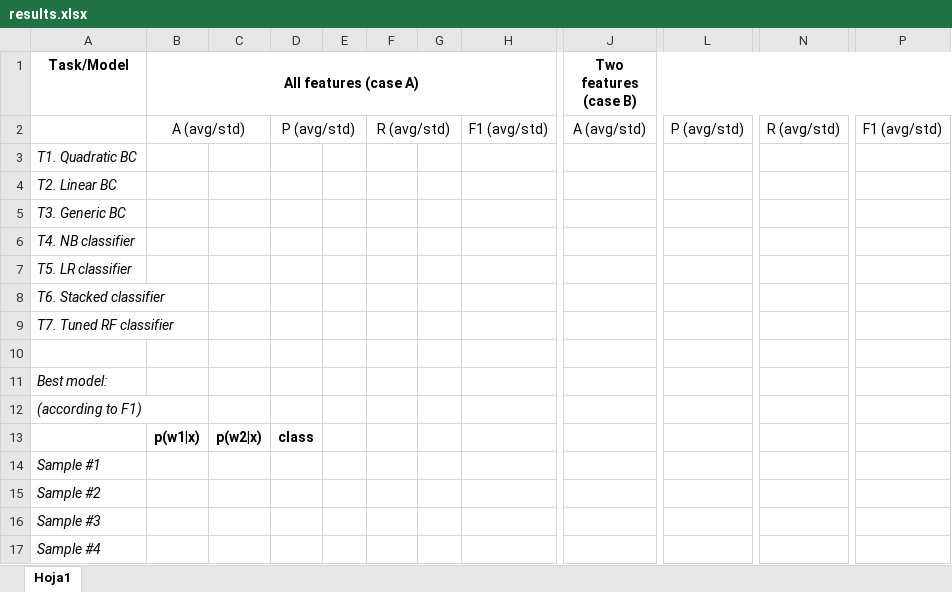
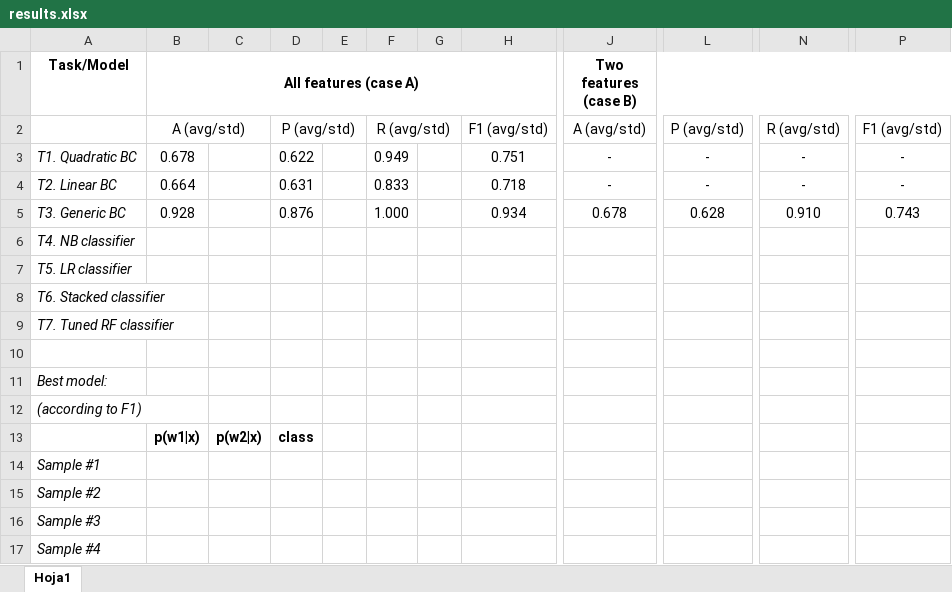
Before and after one commit to pedromartip/Supervised-Learning, an Excel workbook: results.xlsx, sheet Hoja1, drawn as a sheet; only a part is shown, gaps mark what is left out; values as stored, in another font and other column widths than the file's, no borders; the diff names each change by its address in the sheet, - before the commit and + after, or states it on an @@ line.

```diff
--- a/results.xlsx (sheet Hoja1)
+++ b/results.xlsx (sheet Hoja1)
-B3 (All features (case A)): (empty)
+B3 (All features (case A)): 0.678
-D3: (empty)
+D3: 0.622
-F3: (empty)
+F3: 0.949
-H3: (empty)
+H3: 0.751
-J3:J4 (Two features (case B)): (empty)
+J3:J4 (Two features (case B)): -
-L3:L4: (empty)
+L3:L4: -
-N3:N4: (empty)
+N3:N4: -
-P3:P4: (empty)
+P3:P4: -
-B4 (All features (case A)): (empty)
+B4 (All features (case A)): 0.664
-D4: (empty)
+D4: 0.631
-F4: (empty)
+F4: 0.833
-H4: (empty)
+H4: 0.718
-B5 (All features (case A)): (empty)
+B5 (All features (case A)): 0.928
-D5: (empty)
+D5: 0.876
-F5: (empty)
+F5: 1.000
-H5: (empty)
+H5: 0.934
-J5 (Two features (case B)): (empty)
+J5 (Two features (case B)): 0.678
-L5: (empty)
+L5: 0.628
-N5: (empty)
+N5: 0.910
-P5: (empty)
+P5: 0.743
```
Also changed, not shown: 1 other file.
